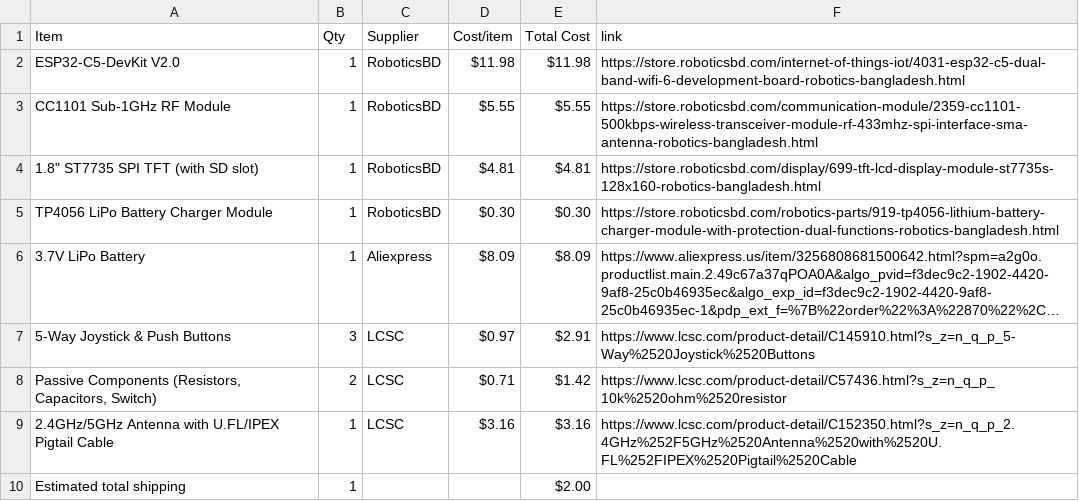
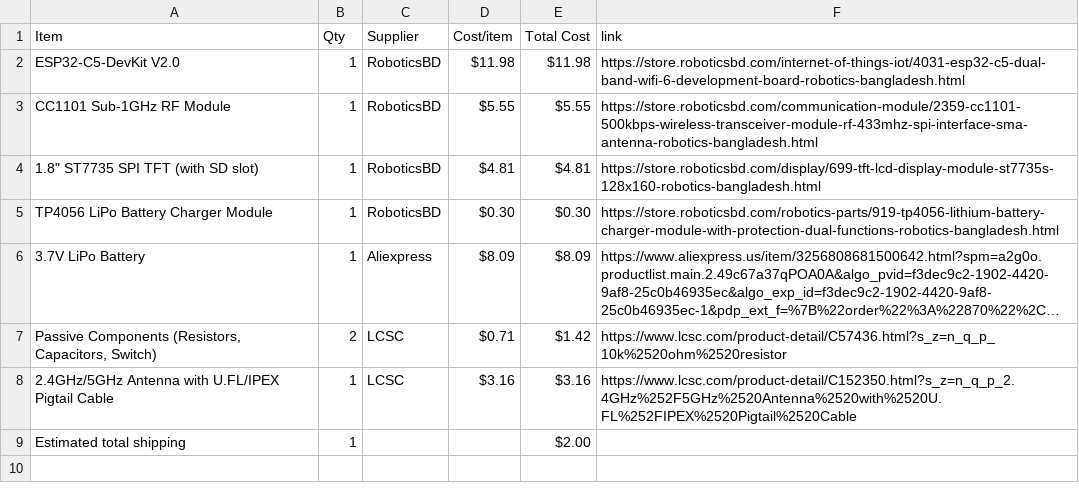
Before and after one commit to itsnobel/AeroDeck, a CSV file: BOM.csv, drawn as a sheet; long unchanged cells end in …; the diff names each change by its address in the sheet, - before the commit and + after, or states it on an @@ line.

Commit message:
Sync AeroDeck from Half Life

```diff
--- a/BOM.csv
+++ b/BOM.csv
-row 7: 5-Way Joystick & Push Buttons | 3 | LCSC | $0.97 | $2.91 | https://www.lcsc.com/product-detail/C145910.html?s_z=n_q_p_5-Way%2520Joystick%2520Buttons
```
